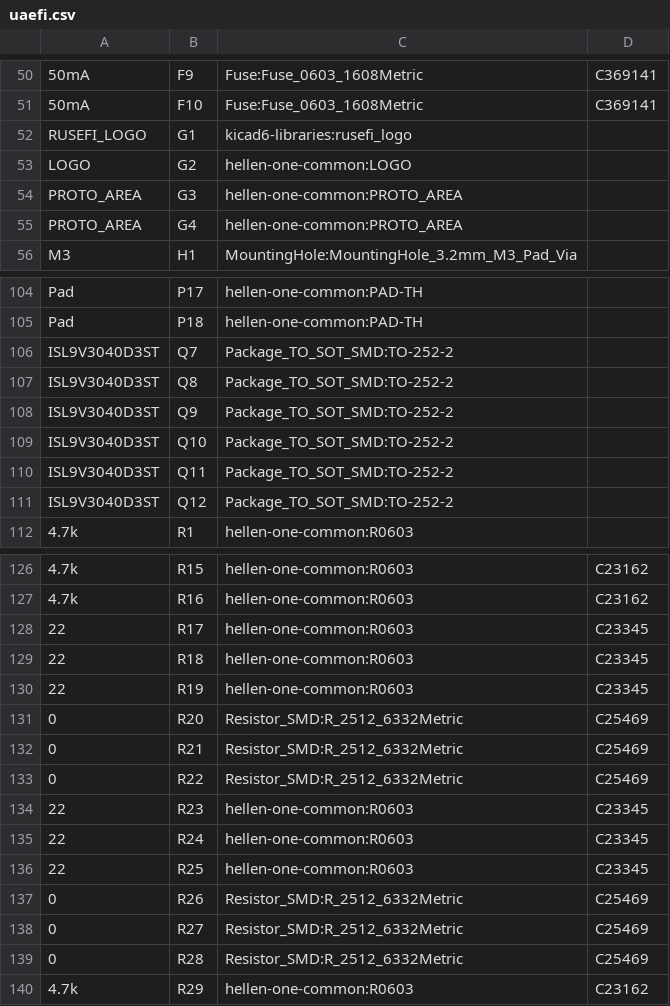
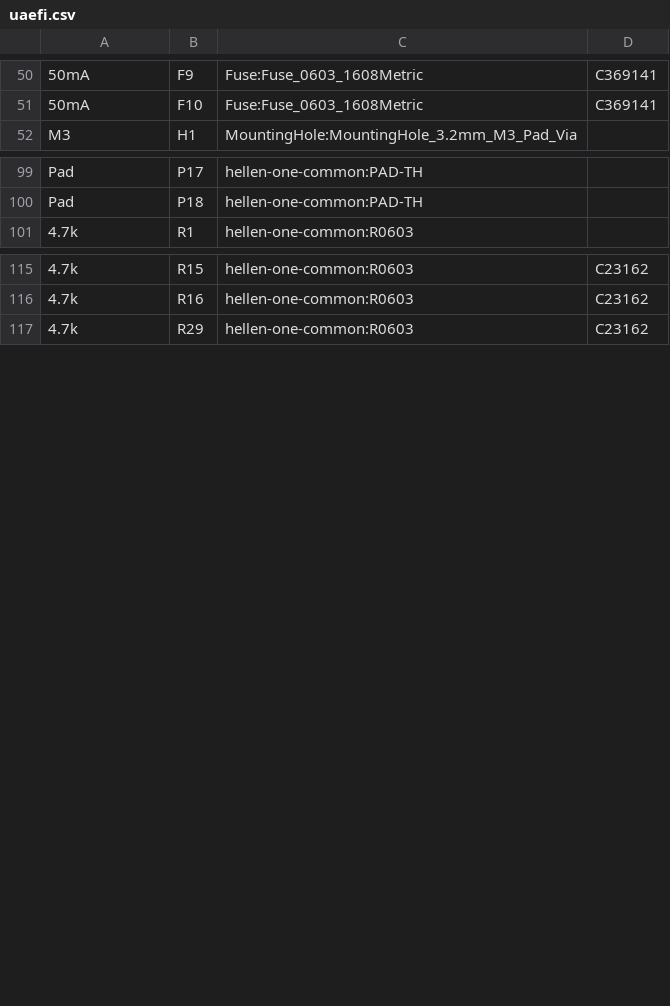
Before and after one commit to Surbotaab/uaefiV2, a CSV file: gerber/uaefi.csv, drawn as a sheet; only a part is shown, gaps mark what is left out; removed rows and columns are numbered as before the commit, all else as after; the diff covers the shown part only; the diff names each change by its address in the sheet, - before the commit and + after, or states it on an @@ line.

```diff
--- a/gerber/uaefi.csv
+++ b/gerber/uaefi.csv
-row 52: RUSEFI_LOGO | G1 | kicad6-libraries:rusefi_logo
-row 53: LOGO | G2 | hellen-one-common:LOGO
-row 54: PROTO_AREA | G3 | hellen-one-common:PROTO_AREA
-row 55: PROTO_AREA | G4 | hellen-one-common:PROTO_AREA
-row 106: ISL9V3040D3ST | Q7 | Package_TO_SOT_SMD:TO-252-2
-row 107: ISL9V3040D3ST | Q8 | Package_TO_SOT_SMD:TO-252-2
-row 108: ISL9V3040D3ST | Q9 | Package_TO_SOT_SMD:TO-252-2
-row 109: ISL9V3040D3ST | Q10 | Package_TO_SOT_SMD:TO-252-2
-row 110: ISL9V3040D3ST | Q11 | Package_TO_SOT_SMD:TO-252-2
-row 111: ISL9V3040D3ST | Q12 | Package_TO_SOT_SMD:TO-252-2
-row 128: 22 | R17 | hellen-one-common:R0603 | C23345
-row 129: 22 | R18 | hellen-one-common:R0603 | C23345
-row 130: 22 | R19 | hellen-one-common:R0603 | C23345
-row 131: 0 | R20 | Resistor_SMD:R_2512_6332Metric | C25469
-row 132: 0 | R21 | Resistor_SMD:R_2512_6332Metric | C25469
-row 133: 0 | R22 | Resistor_SMD:R_2512_6332Metric | C25469
-row 134: 22 | R23 | hellen-one-common:R0603 | C23345
-row 135: 22 | R24 | hellen-one-common:R0603 | C23345
-row 136: 22 | R25 | hellen-one-common:R0603 | C23345
-row 137: 0 | R26 | Resistor_SMD:R_2512_6332Metric | C25469
-row 138: 0 | R27 | Resistor_SMD:R_2512_6332Metric | C25469
-row 139: 0 | R28 | Resistor_SMD:R_2512_6332Metric | C25469
```
Also changed, not shown: 1 added row and 2 removed rows elsewhere in this file, gerber/uaefi-all-pos.csv, 16 other files.
